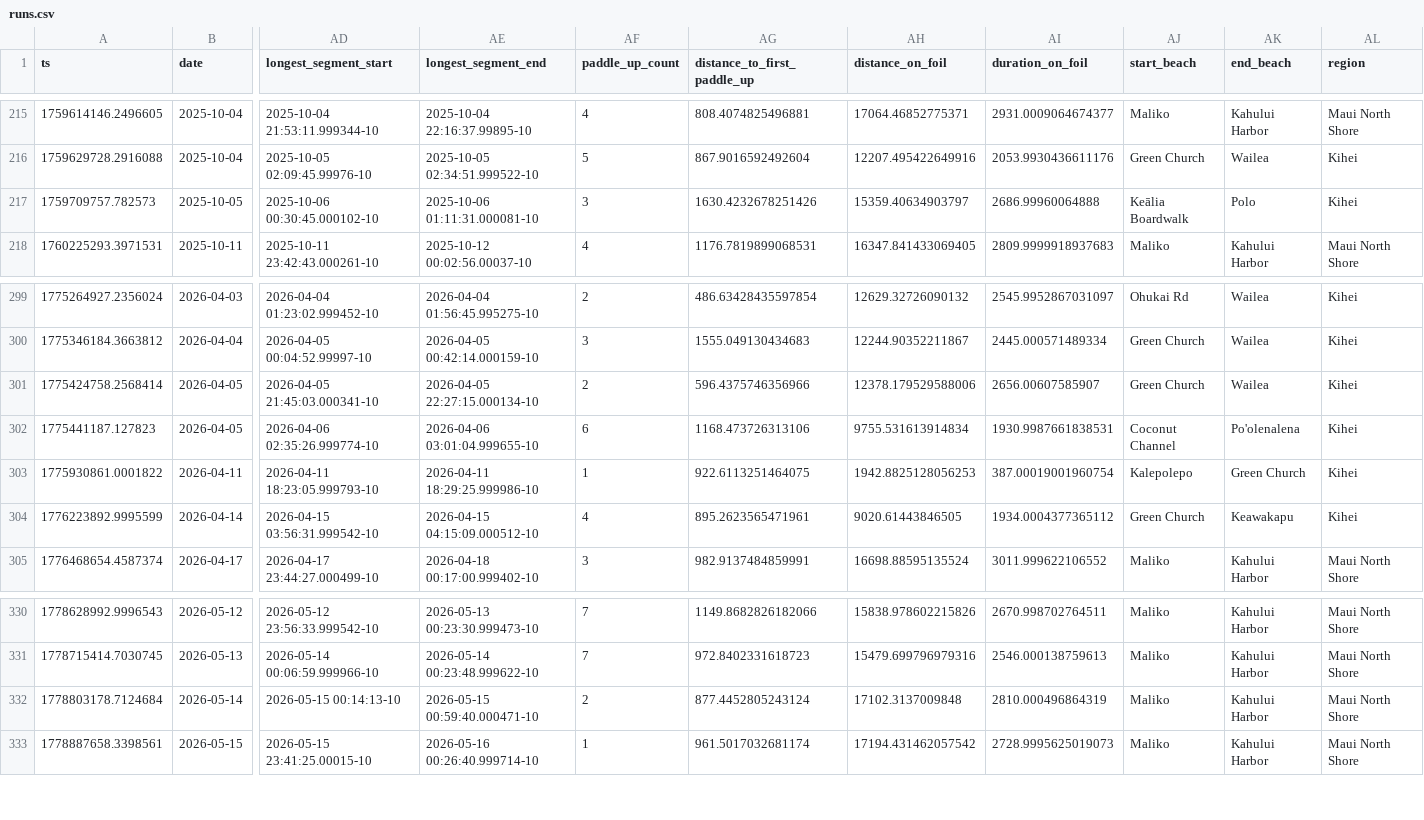
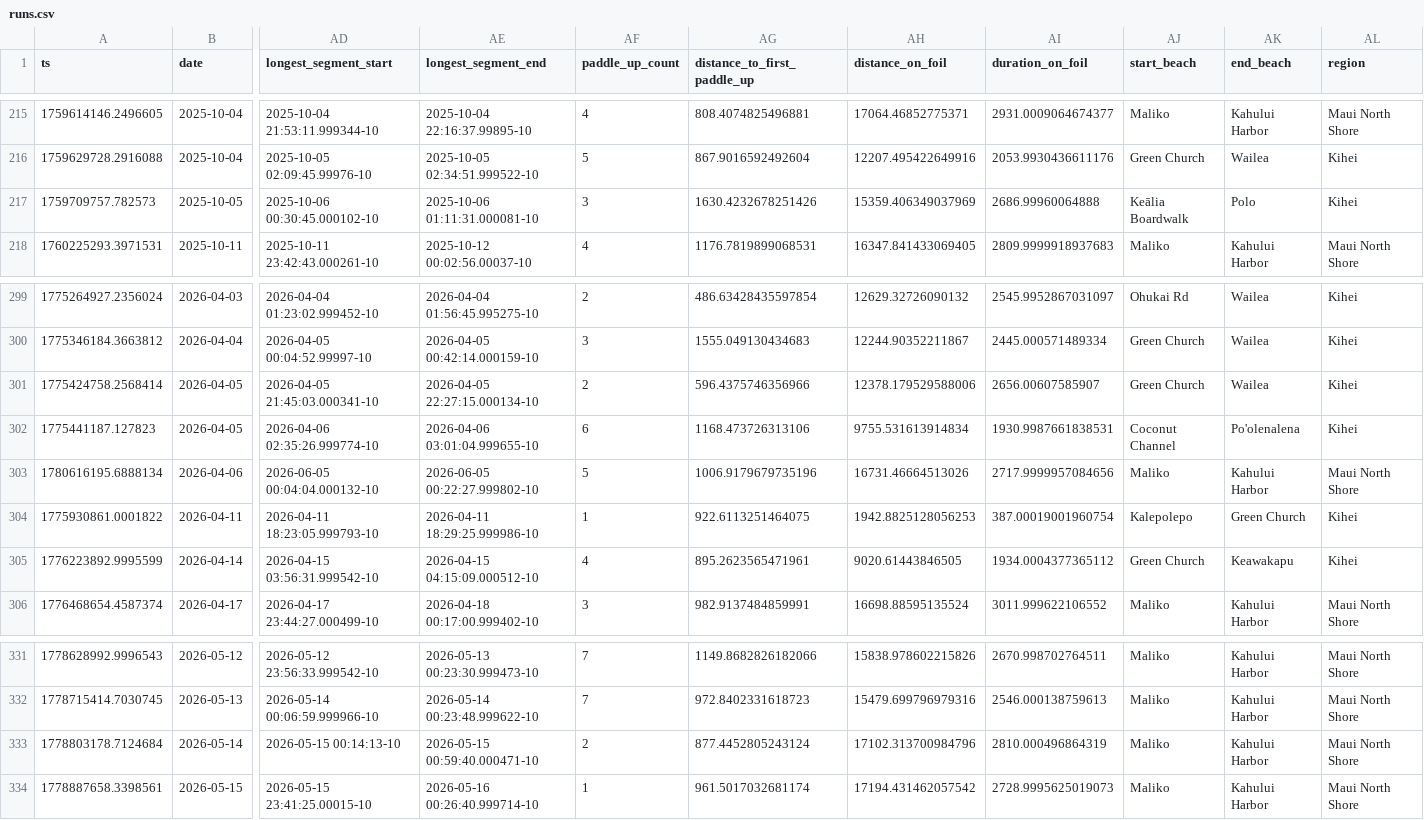
Before and after one commit to dustin/dwp, a CSV file: web/src/data/runs.csv, drawn as a sheet; only a part is shown, gaps mark what is left out; addresses are those after the commit; rows hold the shown columns only; the diff names each change by its address in the sheet, - before the commit and + after, or states it on an @@ line.

```diff
--- a/web/src/data/runs.csv
+++ b/web/src/data/runs.csv
-AH217 (distance_on_foil): 15359.40634903797
+AH217 (distance_on_foil): 15359.406349037969
+row 303: 1780616195.6888134 | 2026-04-06 | 2026-06-05 00:04:04.000132-10 | 2026-06-05 00:22:27.999802-10 | 5 | 1006.9179679735196 | 16731.46664513026 | 2717.9999957084656 | Maliko | Kahului Harbor | Maui North Shore
-AH333 (distance_on_foil): 17102.3137009848
+AH333 (distance_on_foil): 17102.313700984796
```
Also changed, not shown: web/src/data/crashes.csv.
